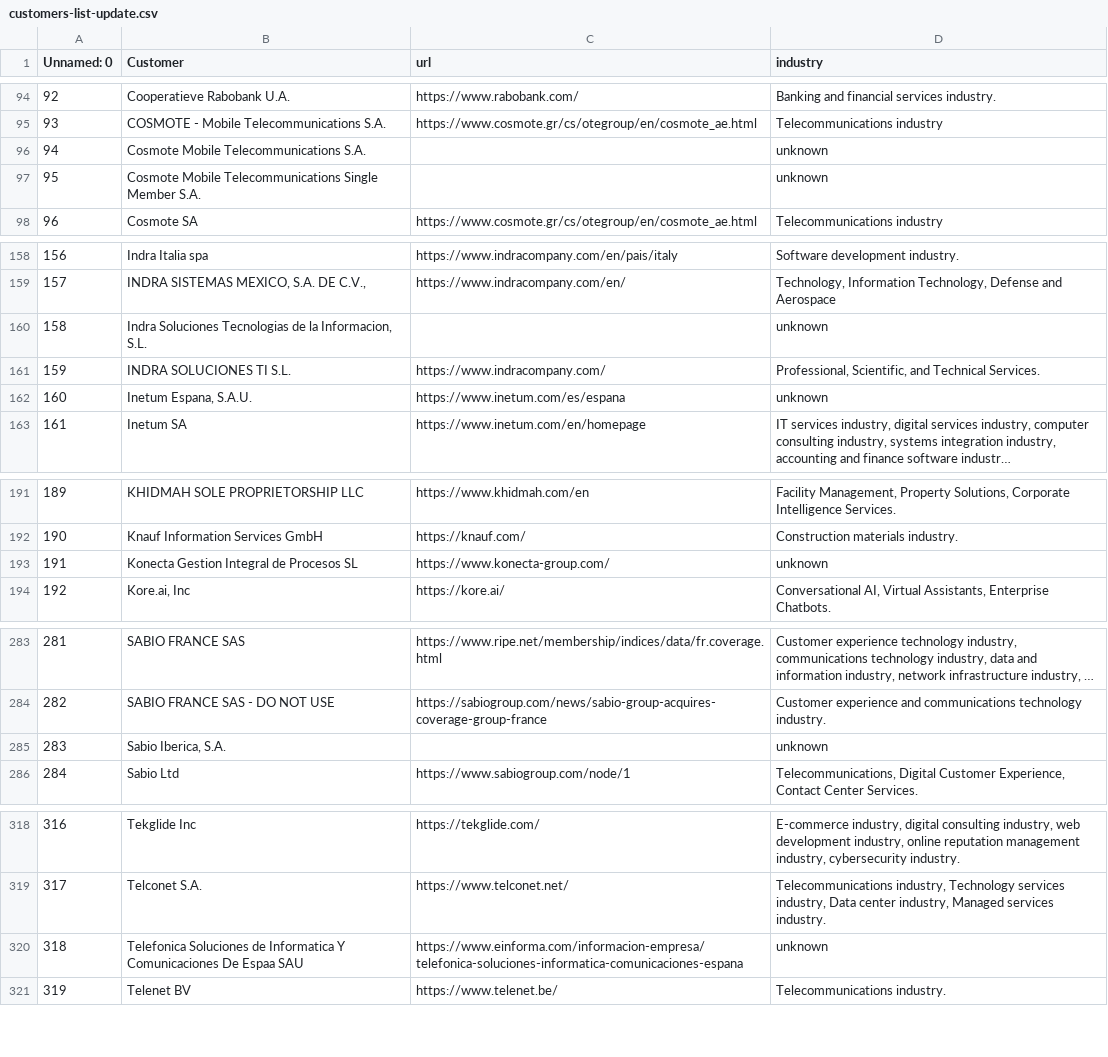
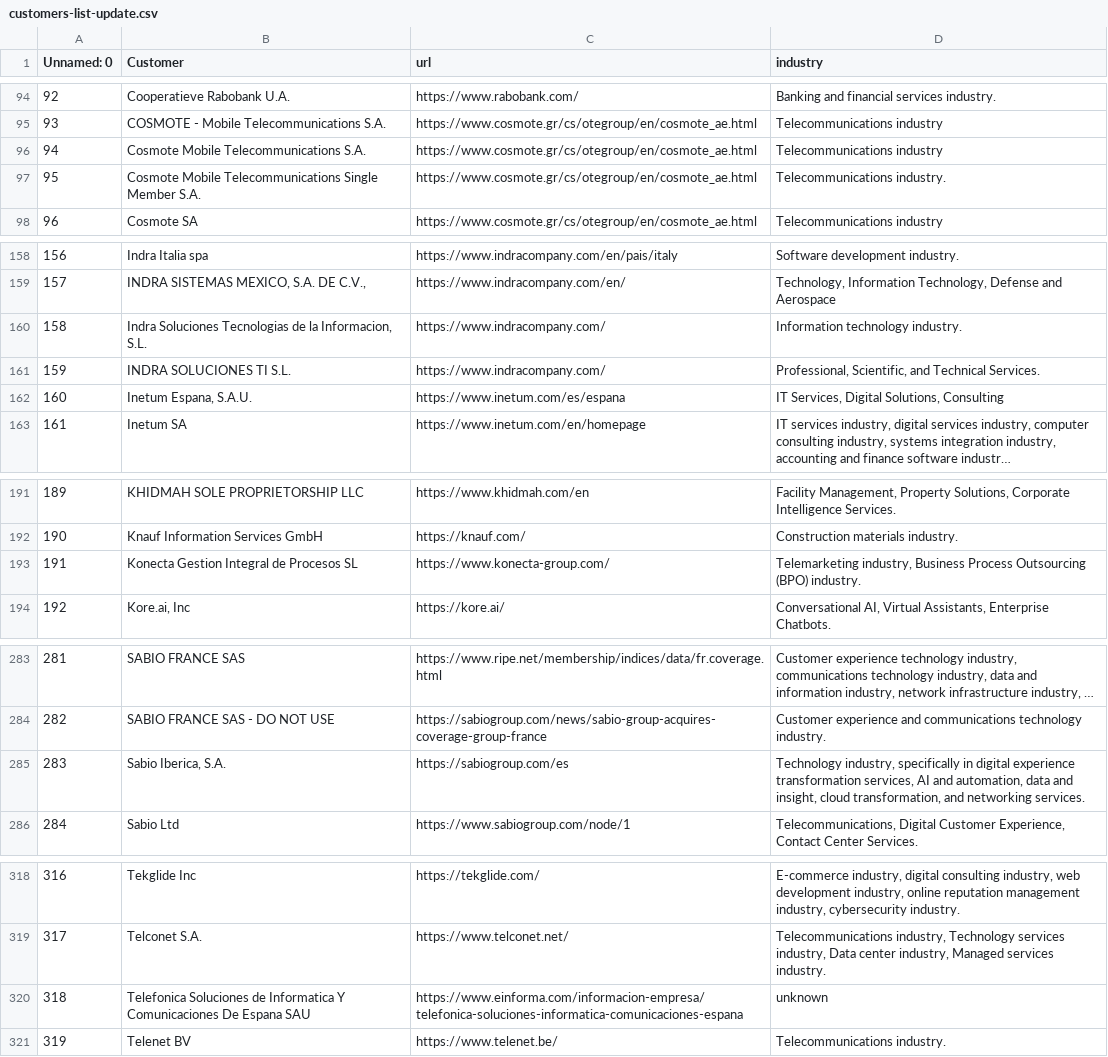
Before and after one commit to bsorrentino/langchain-labs, a CSV file: docs/customers-list-update.csv, drawn as a sheet; only a part is shown, gaps mark what is left out; long unchanged cells end in …; the diff names each change by its address in the sheet, - before the commit and + after, or states it on an @@ line.

Commit message:
build: update customers list

```diff
--- a/docs/customers-list-update.csv
+++ b/docs/customers-list-update.csv
-C96:C97 (url): (empty)
+C96:C97 (url): https://www.cosmote.gr/cs/otegroup/en/cosmote_ae.html
-D96 (industry): unknown
+D96 (industry): Telecommunications industry
-D97 (industry): unknown
+D97 (industry): Telecommunications industry.
-C160 (url): (empty)
+C160 (url): https://www.indracompany.com/
-D160 (industry): unknown
+D160 (industry): Information technology industry.
-D162 (industry): unknown
+D162 (industry): IT Services, Digital Solutions, Consulting
-D193 (industry): unknown
+D193 (industry): Telemarketing industry, Business Process Outsourcing (BPO) industry.
-C285 (url): (empty)
+C285 (url): https://sabiogroup.com/es
-D285 (industry): unknown
+D285 (industry): Technology industry, specifically in digital experience transformation services, AI and automation, data and insight, cloud transformation, and networking services.
-B320 (Customer): …Comunicaciones De Espaa SAU
+B320 (Customer): …Comunicaciones De Espana SAU
```
